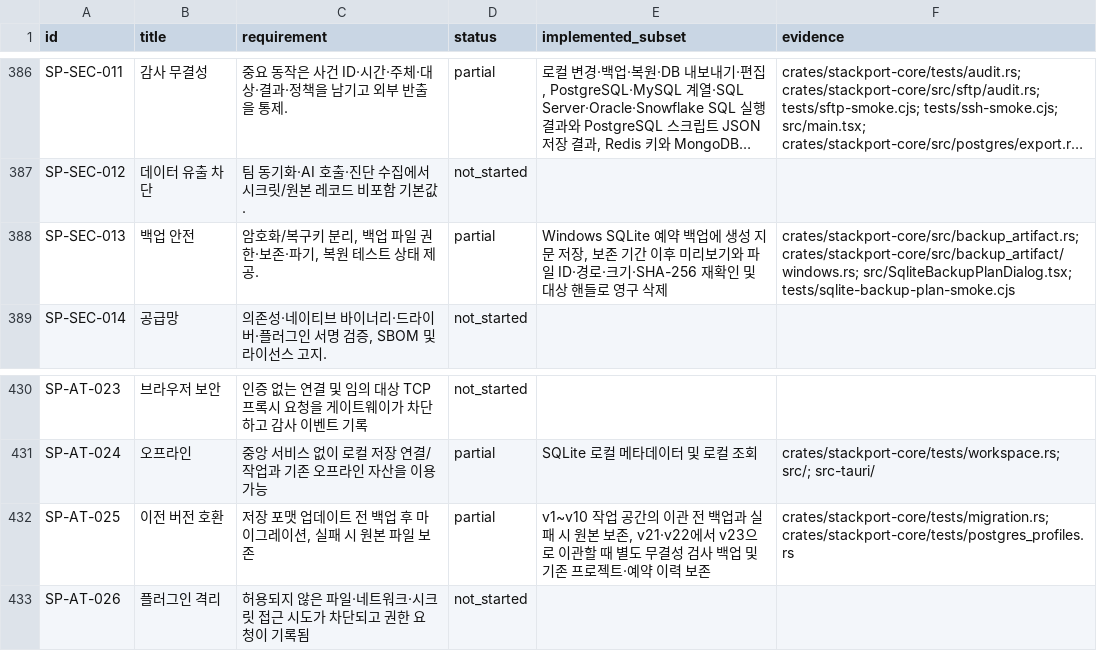
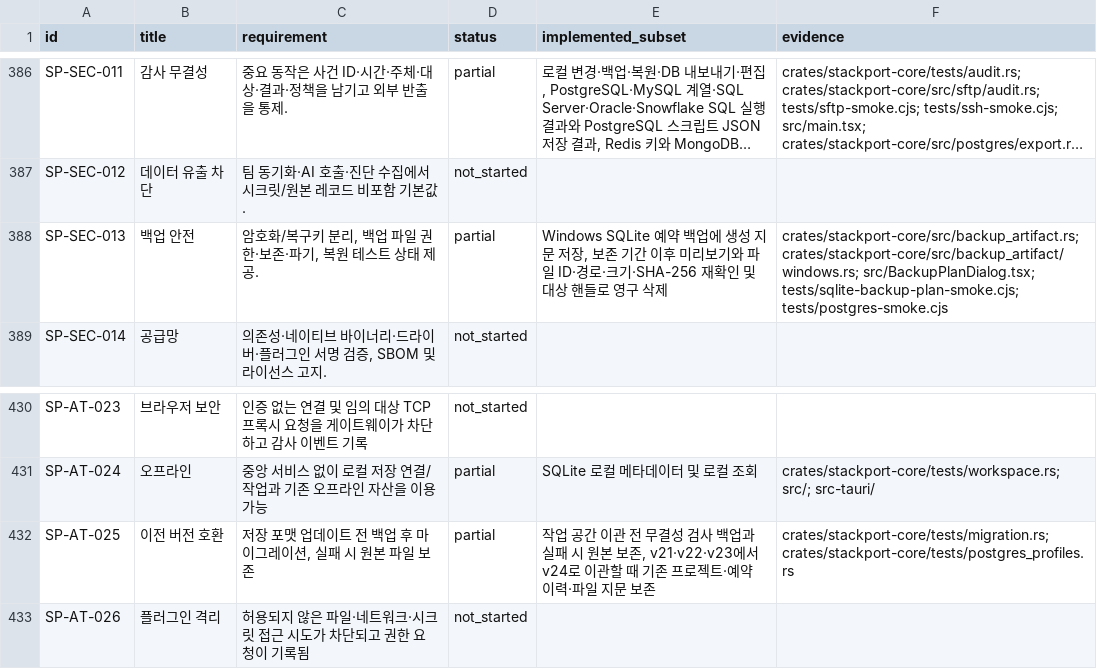
Before and after one commit to KimPolar/StackPort, a CSV file: docs/requirements.csv, drawn as a sheet; only a part is shown, gaps mark what is left out; long unchanged cells end in …; the diff covers the shown part only; the diff names each change by its address in the sheet, - before the commit and + after, or states it on an @@ line.

Commit message:
feat: schedule verified PostgreSQL backups

```diff
--- a/docs/requirements.csv
+++ b/docs/requirements.csv
-F388 (evidence): crates/stackport-core/src/backup_artifact.rs; crates/stackport-core/src/backup_artifact/windows.rs; src/SqliteBackupPlanDialog.tsx; tests/sqlite-backup-plan-smoke.cjs
+F388 (evidence): crates/stackport-core/src/backup_artifact.rs; crates/stackport-core/src/backup_artifact/windows.rs; src/BackupPlanDialog.tsx; tests/sqlite-backup-plan-smoke.cjs; tests/postgres-smoke.cjs
-E432 (implemented_subset): v1~v10 작업 공간의 이관 전 백업과 실패 시 원본 보존, v21·v22에서 v23으로 이관할 때 별도 무결성 검사 백업 및 기존 프로젝트·예약 이력 보존
+E432 (implemented_subset): 작업 공간 이관 전 무결성 검사 백업과 실패 시 원본 보존, v21·v22·v23에서 v24로 이관할 때 기존 프로젝트·예약 이력·파일 지문 보존
```
Also changed, not shown: 21 edited cells elsewhere in this file, 18 other files.
